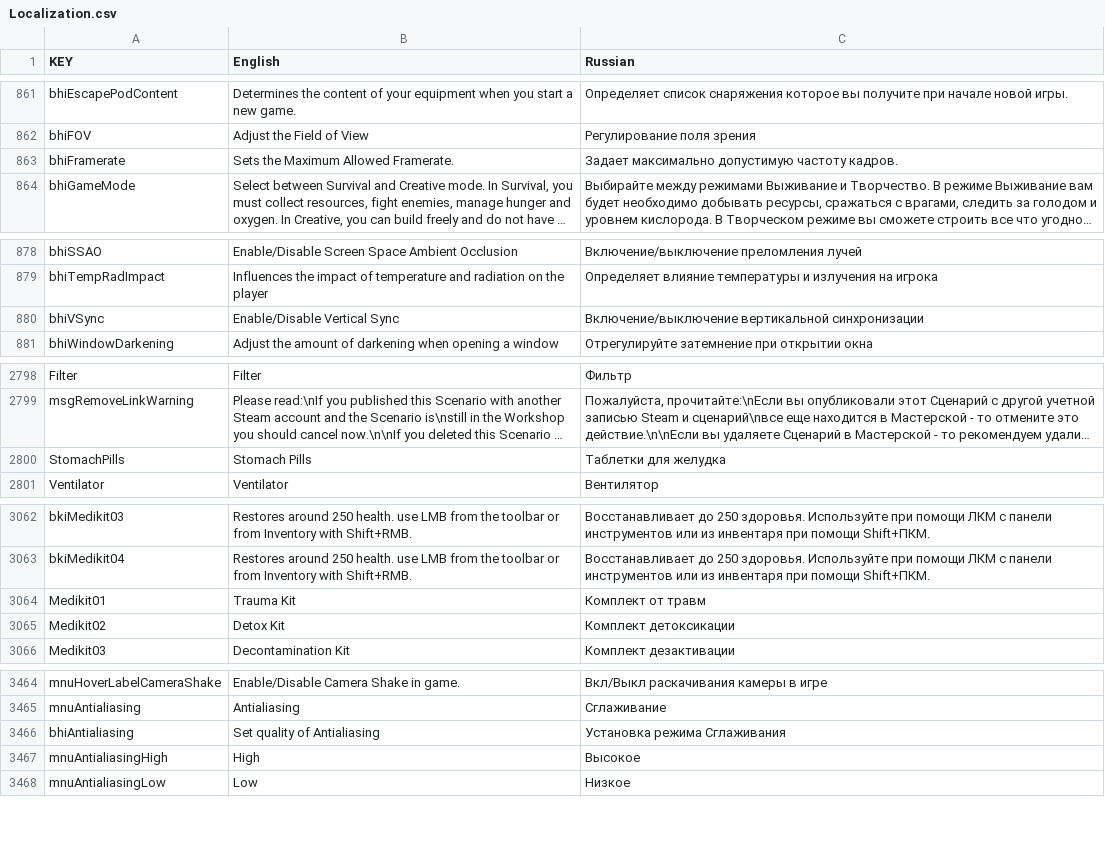
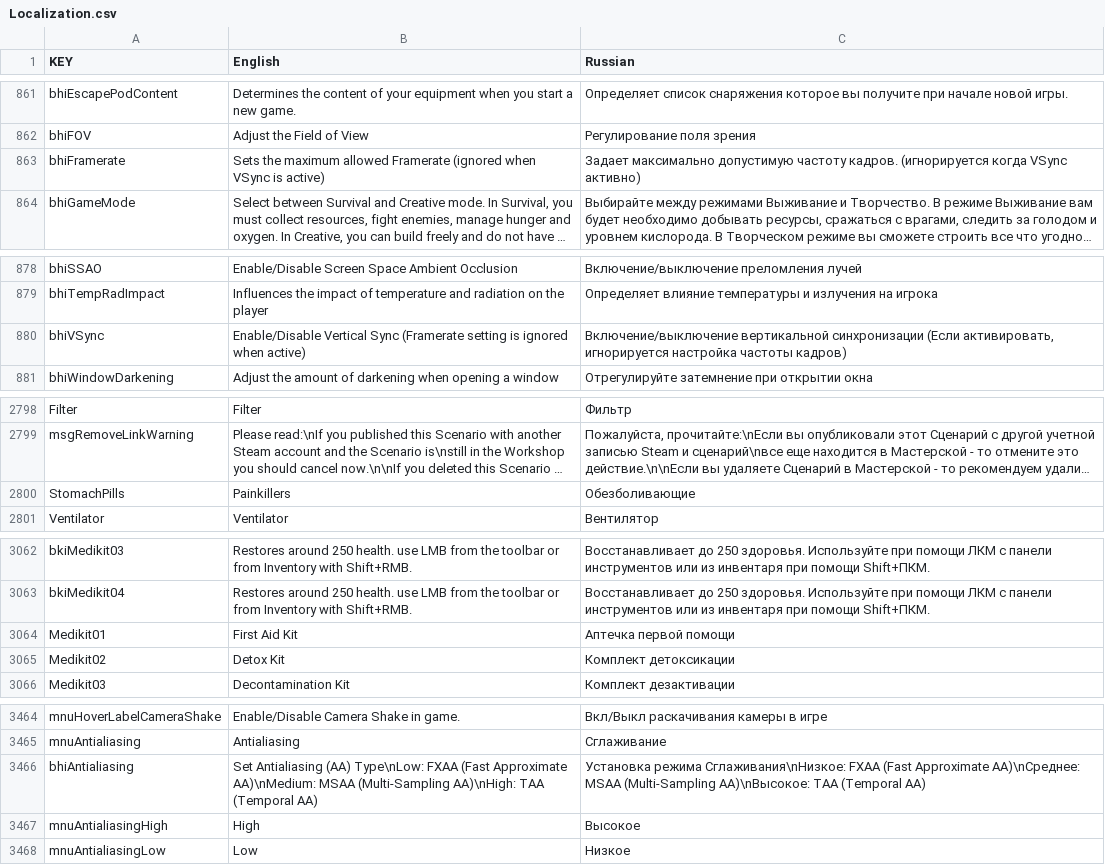
Before and after one commit to Grayzer/Empyrion, a CSV file: Content/Extras/Localization.csv, drawn as a sheet; only a part is shown, gaps mark what is left out; long unchanged cells end in …; the diff covers the shown part only; the diff names each change by its address in the sheet, - before the commit and + after, or states it on an @@ line.

```diff
--- a/Content/Extras/Localization.csv
+++ b/Content/Extras/Localization.csv
-B863 (English): Sets the Maximum Allowed Framerate.
+B863 (English): Sets the maximum allowed Framerate (ignored when VSync is active)
-C863 (Russian): …частоту кадров.
+C863 (Russian): …частоту кадров. (игнорируется когда VSync активно)
-B880 (English): …Vertical Sync
+B880 (English): …Vertical Sync (Framerate setting is ignored when active)
-C880 (Russian): …вертикальной синхронизации
+C880 (Russian): …вертикальной синхронизации (Если активировать, игнорируется настройка частоты кадров)
-B2800 (English): Stomach Pills
+B2800 (English): Painkillers
-C2800 (Russian): Таблетки для желудка
+C2800 (Russian): Обезболивающие
-B3064 (English): Trauma Kit
+B3064 (English): First Aid Kit
-C3064 (Russian): Комплект от травм
+C3064 (Russian): Аптечка первой помощи
-B3466 (English): Set quality of Antialiasing
+B3466 (English): Set Antialiasing (AA) Type\nLow: FXAA (Fast Approximate AA)\nMedium: MSAA (Multi-Sampling AA)\nHigh: TAA (Temporal AA)
-C3466 (Russian): Установка режима Сглаживания
+C3466 (Russian): Установка режима Сглаживания\nНизкое: FXAA (Fast Approximate AA)\nСреднее: MSAA (Multi-Sampling AA)\nВысокое: TAA (Temporal AA)
```
Also changed, not shown: 14 added rows and 46 edited cells elsewhere in this file, 2 other files.
